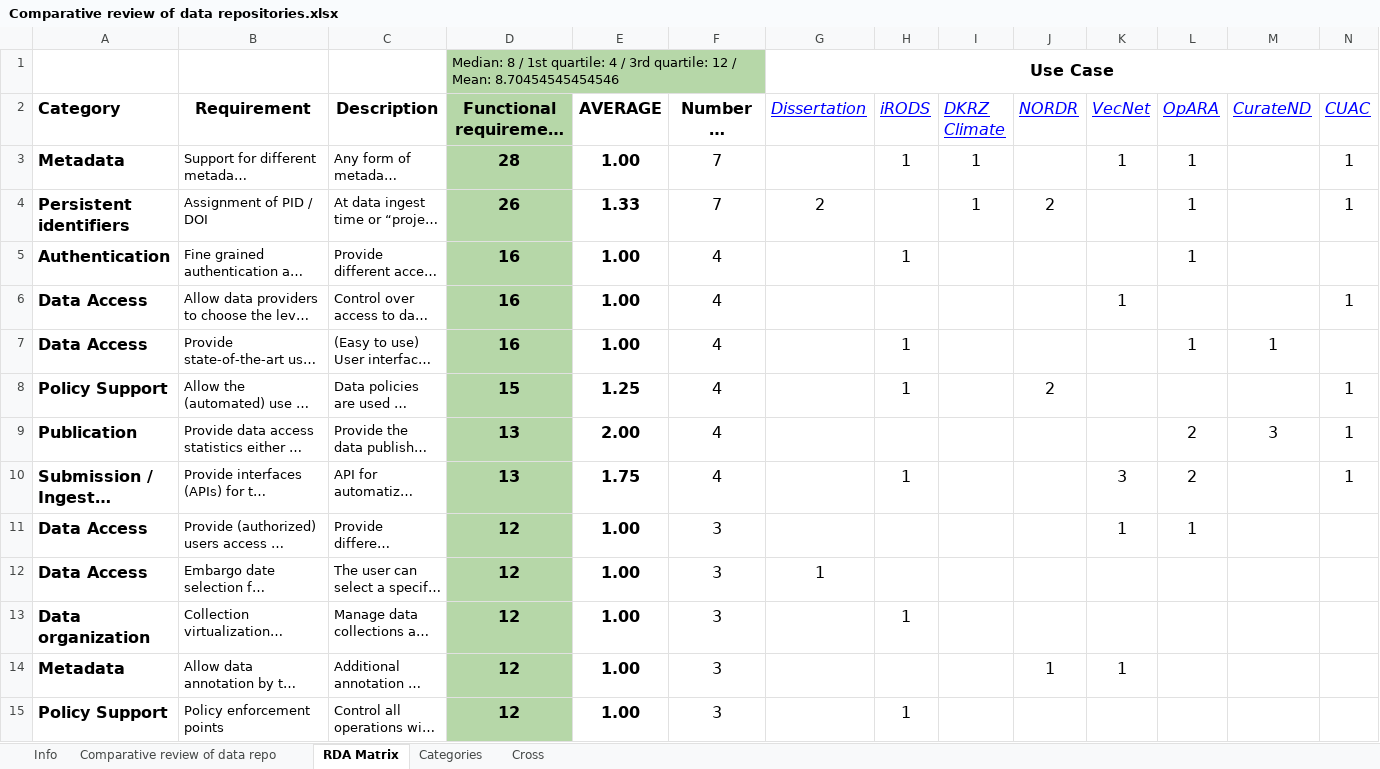
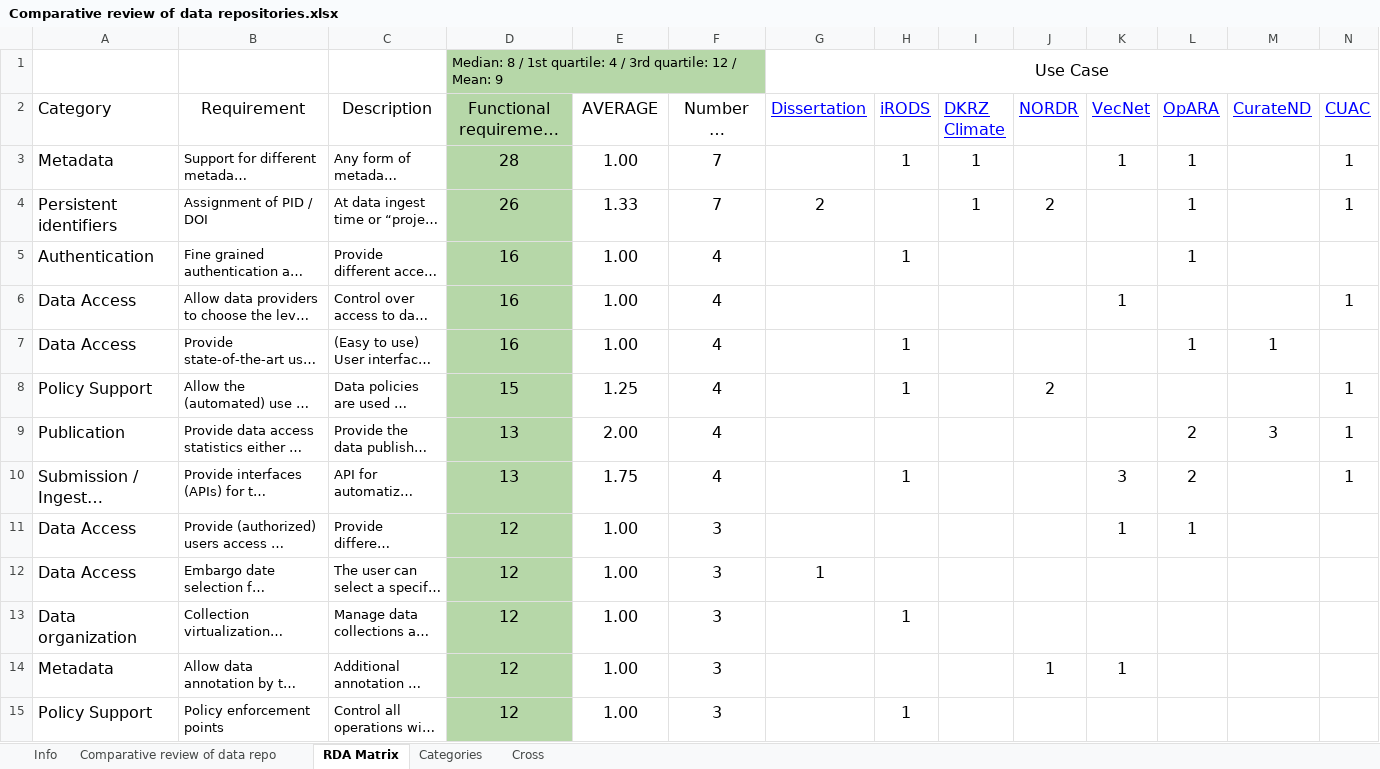
Before and after one commit to silvae86/repositories-paper-eda, an Excel workbook: Sources/Dataverse Comparative Review/Comparative review of data repositories.xlsx, sheet RDA Matrix, drawn as a sheet; only a part is shown; long unchanged cells end in …; values as stored, in another font and other column widths than the file's, no borders; charts and pictures not drawn; the diff covers the shown part only; the diff names each change by its address in the sheet, - before the commit and + after, or states it on an @@ line.

```diff
--- a/Sources/Dataverse Comparative Review/Comparative review of data repositories.xlsx (sheet RDA Matrix)
+++ b/Sources/Dataverse Comparative Review/Comparative review of data repositories.xlsx (sheet RDA Matrix)
-D1 (Functional requirement score): …/ Mean: 8.70454545454546
+D1 (Functional requirement score): …/ Mean: 9
-G1 bold: on
+G1 bold: off
-A2:F2 bold: on
+A2:F2 bold: off
-G2:N2 italic: on
+G2:N2 italic: off
-A3:A15 bold: on
+A3:A15 bold: off
-D3:E15 bold: on
+D3:E15 bold: off
```
Also changed, not shown: cell formats elsewhere in this sheet, sheet Cross, sheet Comparative review of data repo, sheet Categories, charts or pictures, 3 other files.
